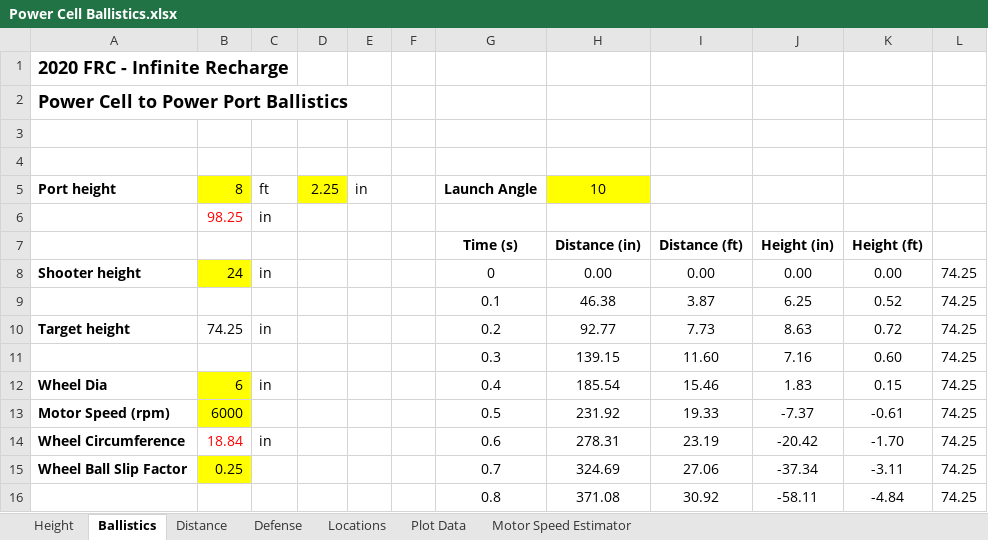
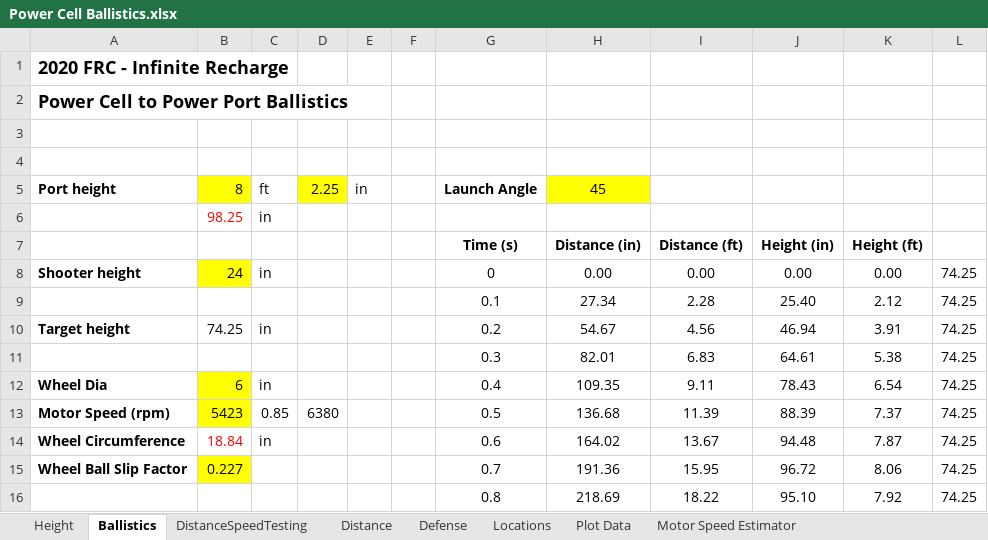
Before and after one commit to FRC-4121/2020-Robot, an Excel workbook: Power Cell Ballistics.xlsx, sheet Ballistics, drawn as a sheet; only a part is shown; values as stored, in another font and other column widths than the file's, no borders; charts and pictures not drawn; removed rows and columns are numbered as before the commit, all else as after; the diff covers the shown part only; the diff names each change by its address in the sheet, - before the commit and + after, or states it on an @@ line.

Commit message:
working on testing shot distances, speeds

```diff
--- a/Power Cell Ballistics.xlsx (sheet Ballistics)
+++ b/Power Cell Ballistics.xlsx (sheet Ballistics)
+sheet tab: DistanceSpeedTesting
-H5: 10
+H5: 45
-row 9:  |  |  |  |  |  | 0.1 | 46.38 | 3.87 | 6.25 | 0.52 | 74.25
+row 9:  |  |  |  |  |  | 0.1 | 27.34 | 2.28 | 25.40 | 2.12 | 74.25
-H10: 92.77
+H10: 54.67
-I10: 7.73
+I10: 4.56
-J10: 8.63
+J10: 46.94
-K10: 0.72
+K10: 3.91
-row 11:  |  |  |  |  |  | 0.3 | 139.15 | 11.60 | 7.16 | 0.60 | 74.25
+row 11:  |  |  |  |  |  | 0.3 | 82.01 | 6.83 | 64.61 | 5.38 | 74.25
-H12: 185.54
+H12: 109.35
-I12: 15.46
+I12: 9.11
-J12: 1.83
+J12: 78.43
-K12: 0.15
+K12: 6.54
-B13: 6000
+B13: 5423
-C13: (empty)
+C13: 0.85
-D13: (empty)
+D13: 6380
-H13: 231.92
+H13: 136.68
-I13: 19.33
+I13: 11.39
-J13: -7.37
+J13: 88.39
-K13: -0.61
+K13: 7.37
-H14: 278.31
+H14: 164.02
-I14: 23.19
+I14: 13.67
-J14: -20.42
+J14: 94.48
-K14: -1.70
+K14: 7.87
-B15: 0.25
+B15: 0.227
-H15: 324.69
+H15: 191.36
-I15: 27.06
+I15: 15.95
-J15: -37.34
+J15: 96.72
-K15: -3.11
+K15: 8.06
-row 16:  |  |  |  |  |  | 0.8 | 371.08 | 30.92 | -58.11 | -4.84 | 74.25
+row 16:  |  |  |  |  |  | 0.8 | 218.69 | 18.22 | 95.10 | 7.92 | 74.25
```
Also changed, not shown: 17 added rows, 17 removed rows and 43 edited cells elsewhere in this sheet, charts or pictures.
